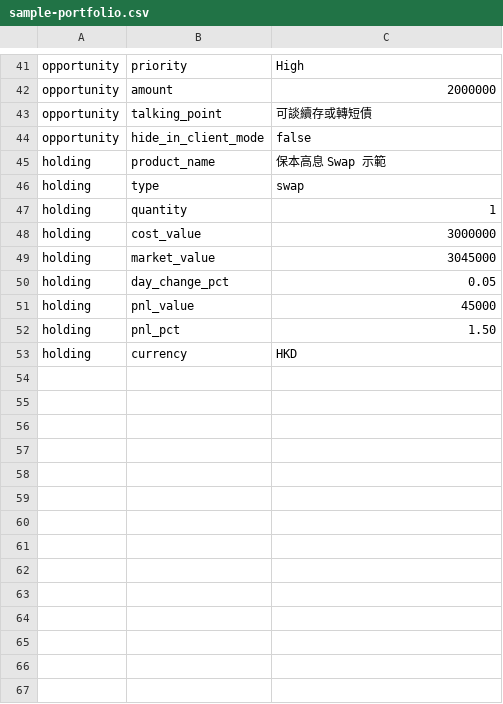
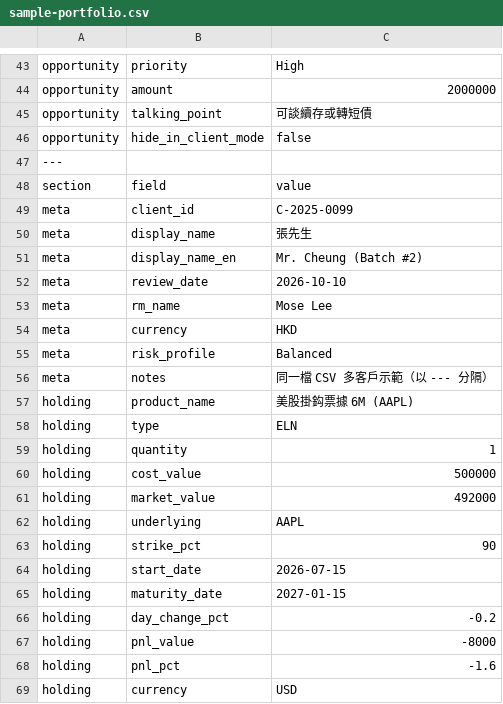
Before and after one commit to ejhomebot-lab/portfolio-review, a CSV file: sample-portfolio.csv, drawn as a sheet; only a part is shown, gaps mark what is left out; the diff covers the shown part only.

```diff
--- a/sample-portfolio.csv
+++ b/sample-portfolio.csv
@@ -44,10 +46,24 @@ opportunity,talking_point,可談續存或轉短債
 opportunity,hide_in_client_mode,false
-holding,product_name,保本高息 Swap 示範
-holding,type,swap
+---
+section,field,value
+meta,client_id,C-2025-0099
+meta,display_name,張先生
+meta,display_name_en,Mr. Cheung (Batch #2)
+meta,review_date,2026-10-10
+meta,rm_name,Mose Lee
+meta,currency,HKD
+meta,risk_profile,Balanced
+meta,notes,同一檔 CSV 多客戶示範（以 --- 分隔）
+holding,product_name,美股掛鈎票據 6M (AAPL)
+holding,type,ELN
 holding,quantity,1
-holding,cost_value,3000000
-holding,market_value,3045000
-holding,day_change_pct,0.05
-holding,pnl_value,45000
-holding,pnl_pct,1.50
-holding,currency,HKD
+holding,cost_value,500000
+holding,market_value,492000
+holding,underlying,AAPL
+holding,strike_pct,90
+holding,start_date,2026-07-15
+holding,maturity_date,2027-01-15
+holding,day_change_pct,-0.2
+holding,pnl_value,-8000
+holding,pnl_pct,-1.6
+holding,currency,USD
```
Also changed, not shown: 11 added rows, 9 removed rows and 7 edited cells elsewhere in this file, 7 other files.
